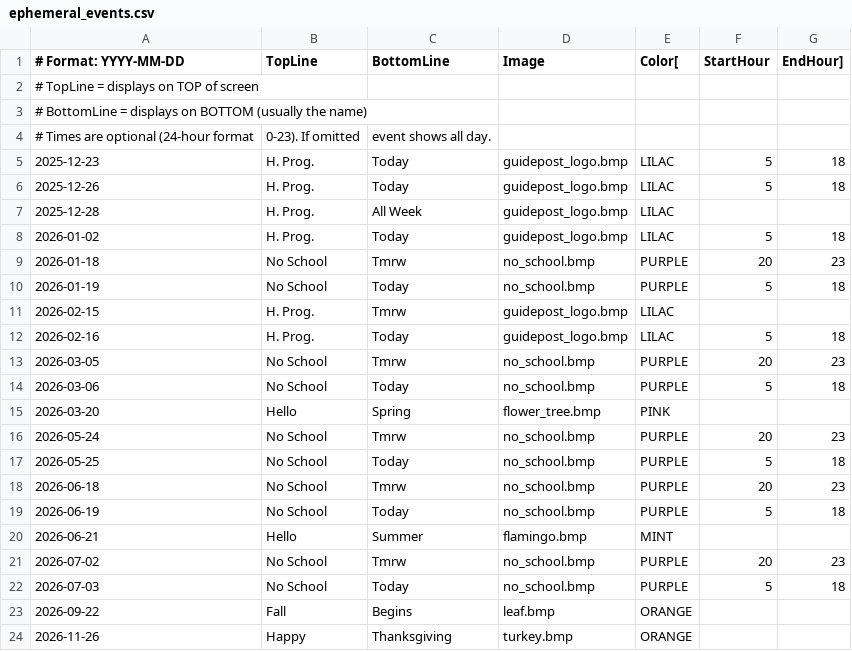
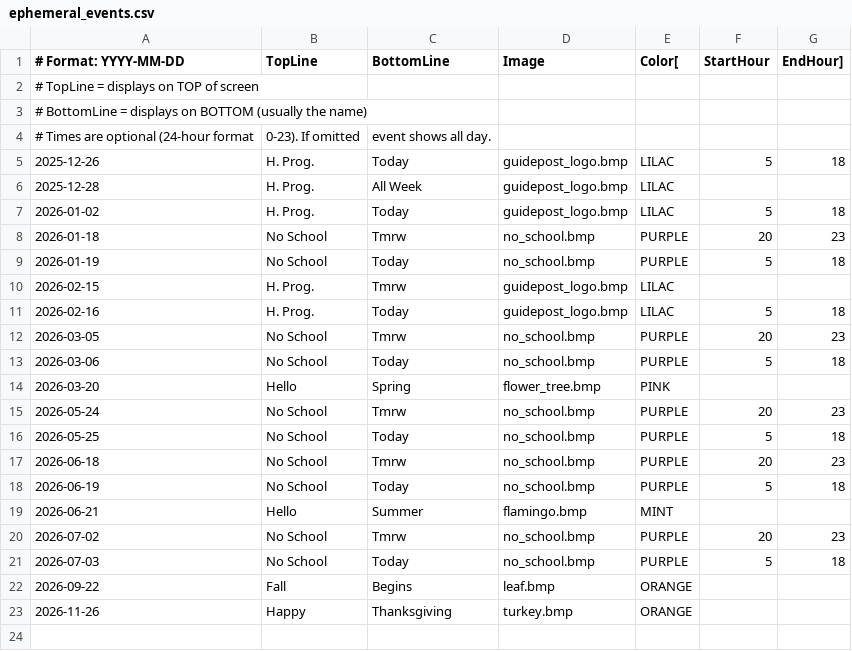
Before and after one commit to strategeekal/pantallita-events, a CSV file: ephemeral_events.csv, drawn as a sheet; the diff names each change by its address in the sheet, - before the commit and + after, or states it on an @@ line.

Commit message:
Update ephemeral_events.csv

```diff
--- a/ephemeral_events.csv
+++ b/ephemeral_events.csv
-row 5: 2025-12-23 | H. Prog. | Today | guidepost_logo.bmp | LILAC | 5 | 18
```
